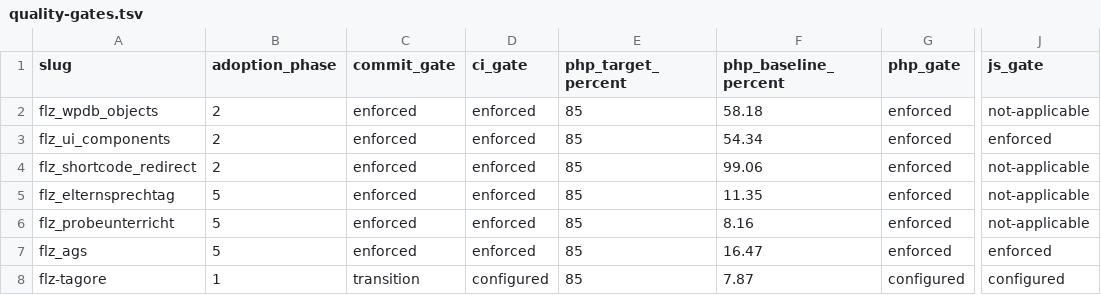
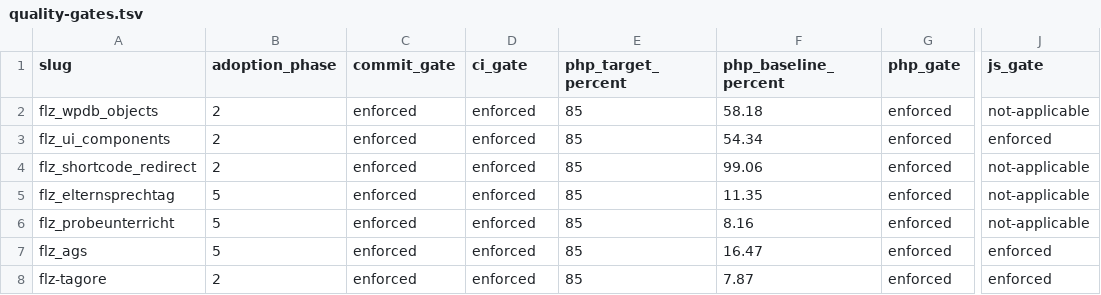
Before and after one commit to Filzmann/tagore-plugins, a TSV file: config/quality-gates.tsv, drawn as a sheet; only a part is shown, gaps mark what is left out; the diff names each change by its address in the sheet, - before the commit and + after, or states it on an @@ line.

Commit message:
Enforce verified theme quality gates

```diff
--- a/config/quality-gates.tsv
+++ b/config/quality-gates.tsv
-B8 (adoption_phase): 1
+B8 (adoption_phase): 2
-C8 (commit_gate): transition
+C8 (commit_gate): enforced
-D8 (ci_gate): configured
+D8 (ci_gate): enforced
-G8 (php_gate): configured
+G8 (php_gate): enforced
-J8 (js_gate): configured
+J8 (js_gate): enforced
```
Also changed, not shown: 1 other file.
